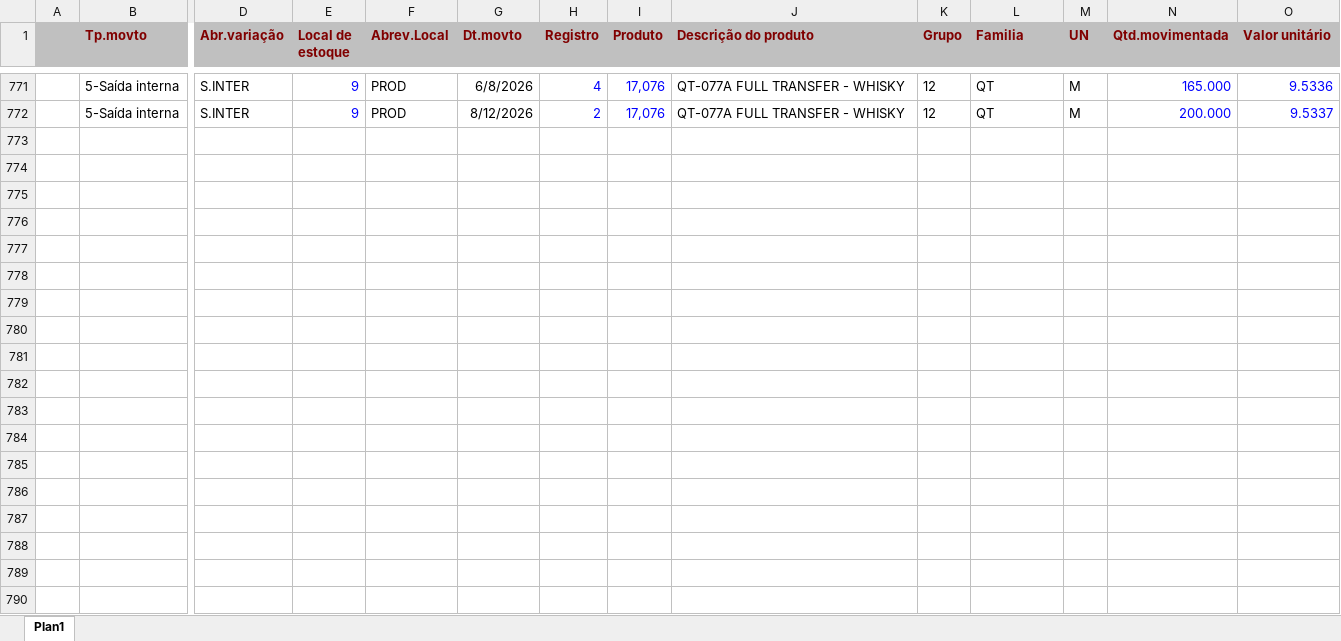
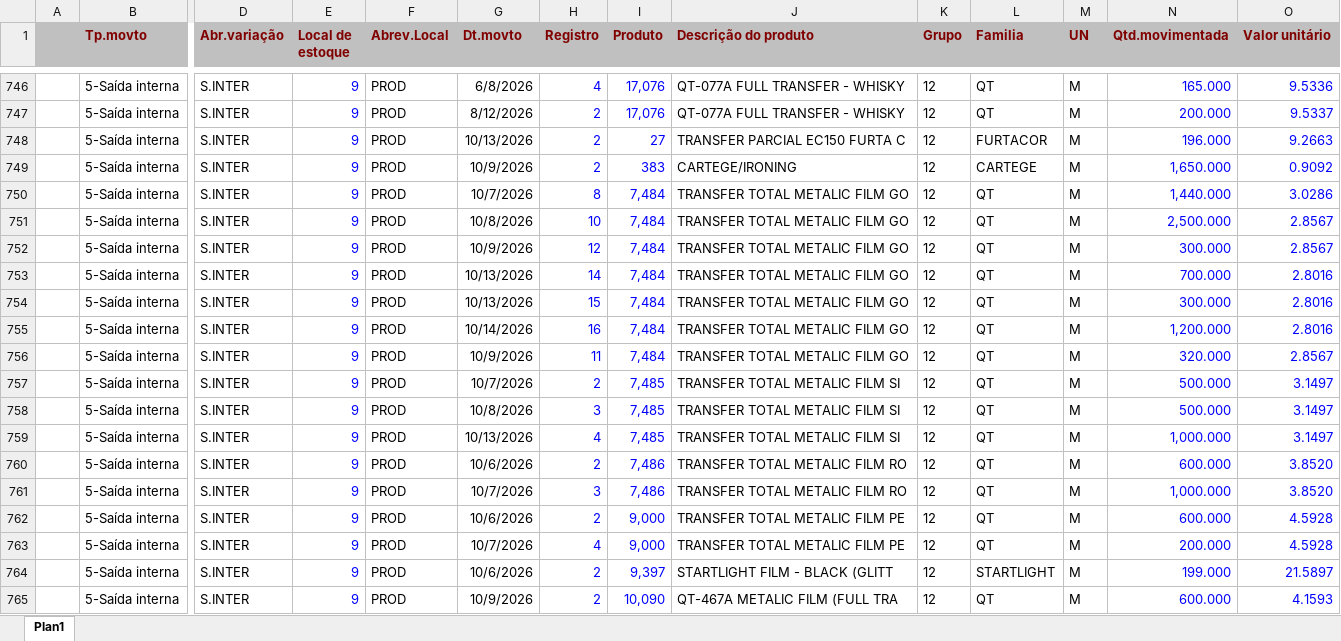
Before and after one commit to afbertuolsmart/TRANSFER-ANALISES, an Excel workbook: data-source/CONSUMOTRANSFER.xlsx, sheet Plan1, drawn as a sheet; only a part is shown, gaps mark what is left out; values as stored, in another font and other column widths than the file's, no borders; rows hold the shown columns only; the diff covers the shown part only; the diff names each change by its address in the sheet, - before the commit and + after, or states it on an @@ line.

```diff
--- a/data-source/CONSUMOTRANSFER.xlsx (sheet Plan1)
+++ b/data-source/CONSUMOTRANSFER.xlsx (sheet Plan1)
+row 748:  | 5-Saída interna | S.INTER | 9 | PROD | 10/13/2026 | 2 | 27 | TRANSFER PARCIAL EC150 FURTA C | 12 | FURTACOR | M | 196.000 | 9.2663
+row 749:  | 5-Saída interna | S.INTER | 9 | PROD | 10/9/2026 | 2 | 383 | CARTEGE/IRONING | 12 | CARTEGE | M | 1,650.000 | 0.9092
+row 750:  | 5-Saída interna | S.INTER | 9 | PROD | 10/7/2026 | 8 | 7,484 | TRANSFER TOTAL METALIC FILM GO | 12 | QT | M | 1,440.000 | 3.0286
+row 751:  | 5-Saída interna | S.INTER | 9 | PROD | 10/8/2026 | 10 | 7,484 | TRANSFER TOTAL METALIC FILM GO | 12 | QT | M | 2,500.000 | 2.8567
+row 752:  | 5-Saída interna | S.INTER | 9 | PROD | 10/9/2026 | 12 | 7,484 | TRANSFER TOTAL METALIC FILM GO | 12 | QT | M | 300.000 | 2.8567
+row 753:  | 5-Saída interna | S.INTER | 9 | PROD | 10/13/2026 | 14 | 7,484 | TRANSFER TOTAL METALIC FILM GO | 12 | QT | M | 700.000 | 2.8016
+row 754:  | 5-Saída interna | S.INTER | 9 | PROD | 10/13/2026 | 15 | 7,484 | TRANSFER TOTAL METALIC FILM GO | 12 | QT | M | 300.000 | 2.8016
+row 755:  | 5-Saída interna | S.INTER | 9 | PROD | 10/14/2026 | 16 | 7,484 | TRANSFER TOTAL METALIC FILM GO | 12 | QT | M | 1,200.000 | 2.8016
+row 756:  | 5-Saída interna | S.INTER | 9 | PROD | 10/9/2026 | 11 | 7,484 | TRANSFER TOTAL METALIC FILM GO | 12 | QT | M | 320.000 | 2.8567
+row 757:  | 5-Saída interna | S.INTER | 9 | PROD | 10/7/2026 | 2 | 7,485 | TRANSFER TOTAL METALIC FILM SI | 12 | QT | M | 500.000 | 3.1497
+row 758:  | 5-Saída interna | S.INTER | 9 | PROD | 10/8/2026 | 3 | 7,485 | TRANSFER TOTAL METALIC FILM SI | 12 | QT | M | 500.000 | 3.1497
+row 759:  | 5-Saída interna | S.INTER | 9 | PROD | 10/13/2026 | 4 | 7,485 | TRANSFER TOTAL METALIC FILM SI | 12 | QT | M | 1,000.000 | 3.1497
+row 760:  | 5-Saída interna | S.INTER | 9 | PROD | 10/6/2026 | 2 | 7,486 | TRANSFER TOTAL METALIC FILM RO | 12 | QT | M | 600.000 | 3.8520
+row 761:  | 5-Saída interna | S.INTER | 9 | PROD | 10/7/2026 | 3 | 7,486 | TRANSFER TOTAL METALIC FILM RO | 12 | QT | M | 1,000.000 | 3.8520
+row 762:  | 5-Saída interna | S.INTER | 9 | PROD | 10/6/2026 | 2 | 9,000 | TRANSFER TOTAL METALIC FILM PE | 12 | QT | M | 600.000 | 4.5928
+row 763:  | 5-Saída interna | S.INTER | 9 | PROD | 10/7/2026 | 4 | 9,000 | TRANSFER TOTAL METALIC FILM PE | 12 | QT | M | 200.000 | 4.5928
+row 764:  | 5-Saída interna | S.INTER | 9 | PROD | 10/6/2026 | 2 | 9,397 | STARTLIGHT FILM - BLACK (GLITT | 12 | STARTLIGHT | M | 199.000 | 21.5897
+row 765:  | 5-Saída interna | S.INTER | 9 | PROD | 10/9/2026 | 2 | 10,090 | QT-467A METALIC FILM (FULL TRA | 12 | QT | M | 600.000 | 4.1593
```
Also changed, not shown: 7 added rows and 25 removed rows elsewhere in this sheet, data-source/COMPRATRANSFER.xlsx, data-source/ESTOQUETRANSFER.xlsx, 4 other files.
